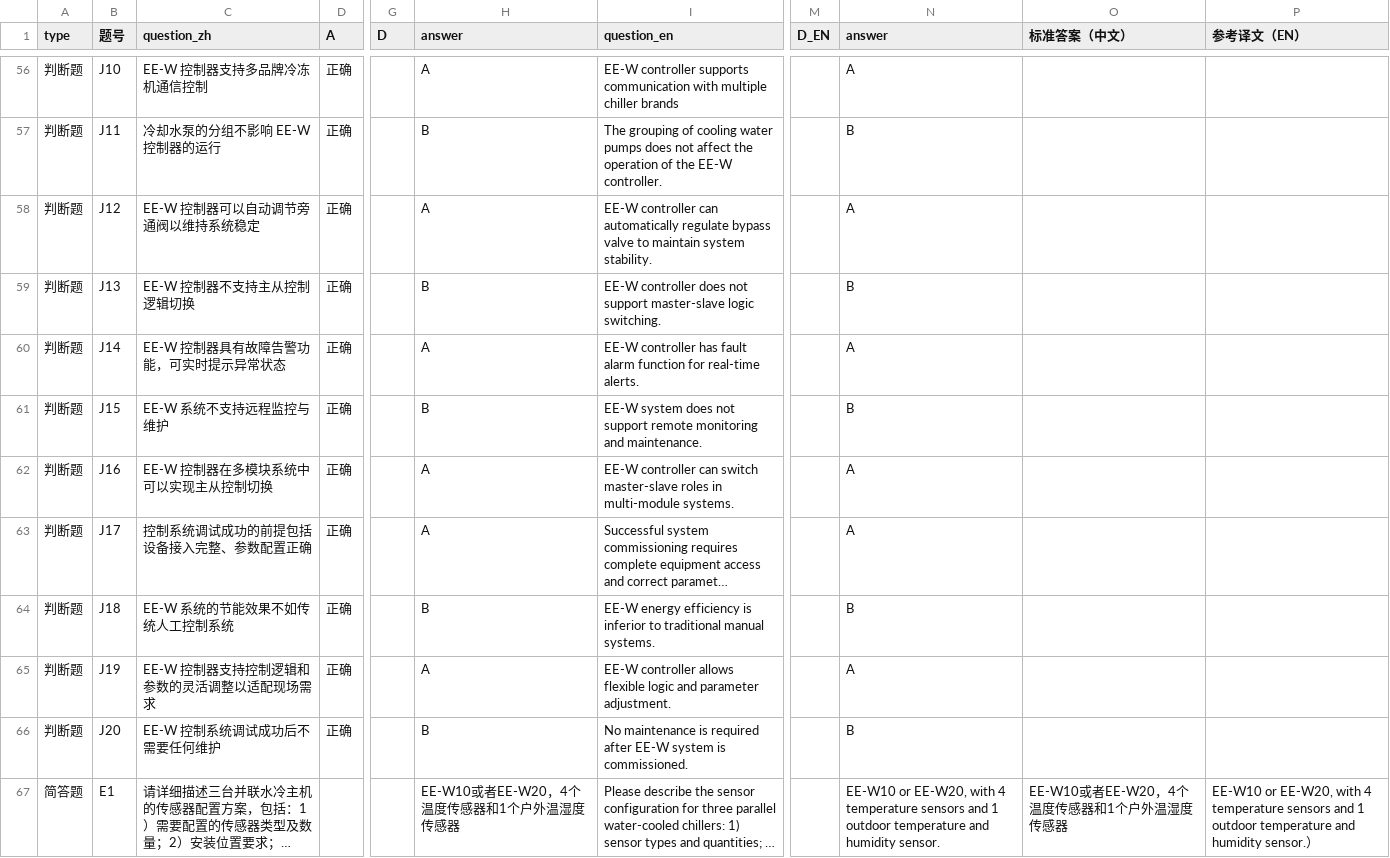
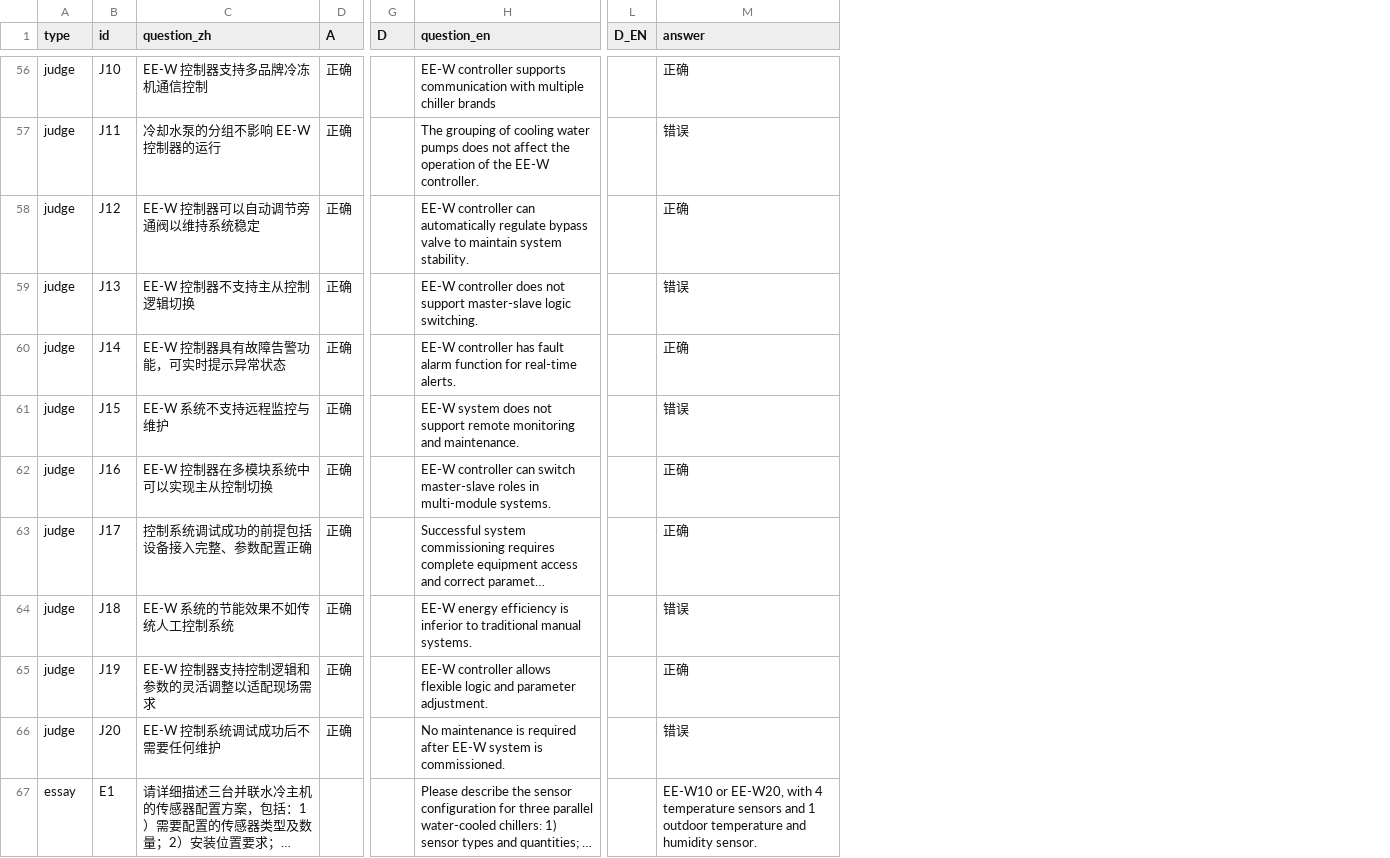
Before and after one commit to MartiniTCN/Armstrong-RSEC, a CSV file: static/csv/EE-W.csv, drawn as a sheet; only a part is shown, gaps mark what is left out; long unchanged cells end in …; removed rows and columns are numbered as before the commit, all else as after; the diff covers the shown part only; the diff names each change by its address in the sheet, - before the commit and + after, or states it on an @@ line.

```diff
--- a/static/csv/EE-W.csv
+++ b/static/csv/EE-W.csv
-column H (answer), rows 56-67: A | B | A | B | A | B | A | A | B | A | B | EE-W10或者EE-W20，4个温度传感器和1个户外温湿度传感器
-column O (标准答案（中文）), row 67: EE-W10或者EE-W20，4个温度传感器和1个户外温湿度传感器
-column P (参考译文（EN）), row 67: EE-W10 or EE-W20, with 4 temperature sensors and 1 outdoor temperature and humidity sensor.）
-B1: 题号
+B1: id
-A56:A66 (type): 判断题
+A56:A66 (type): judge
-M56 (answer): A
+M56 (answer): 正确
-M57 (answer): B
+M57 (answer): 错误
-M58 (answer): A
+M58 (answer): 正确
-M59 (answer): B
+M59 (answer): 错误
-M60 (answer): A
+M60 (answer): 正确
-M61 (answer): B
+M61 (answer): 错误
-M62:M63 (answer): A
+M62:M63 (answer): 正确
-M64 (answer): B
+M64 (answer): 错误
-M65 (answer): A
+M65 (answer): 正确
-M66 (answer): B
+M66 (answer): 错误
-A67 (type): 简答题
+A67 (type): essay
```
Also changed, not shown: 63 edited cells elsewhere in this file.
